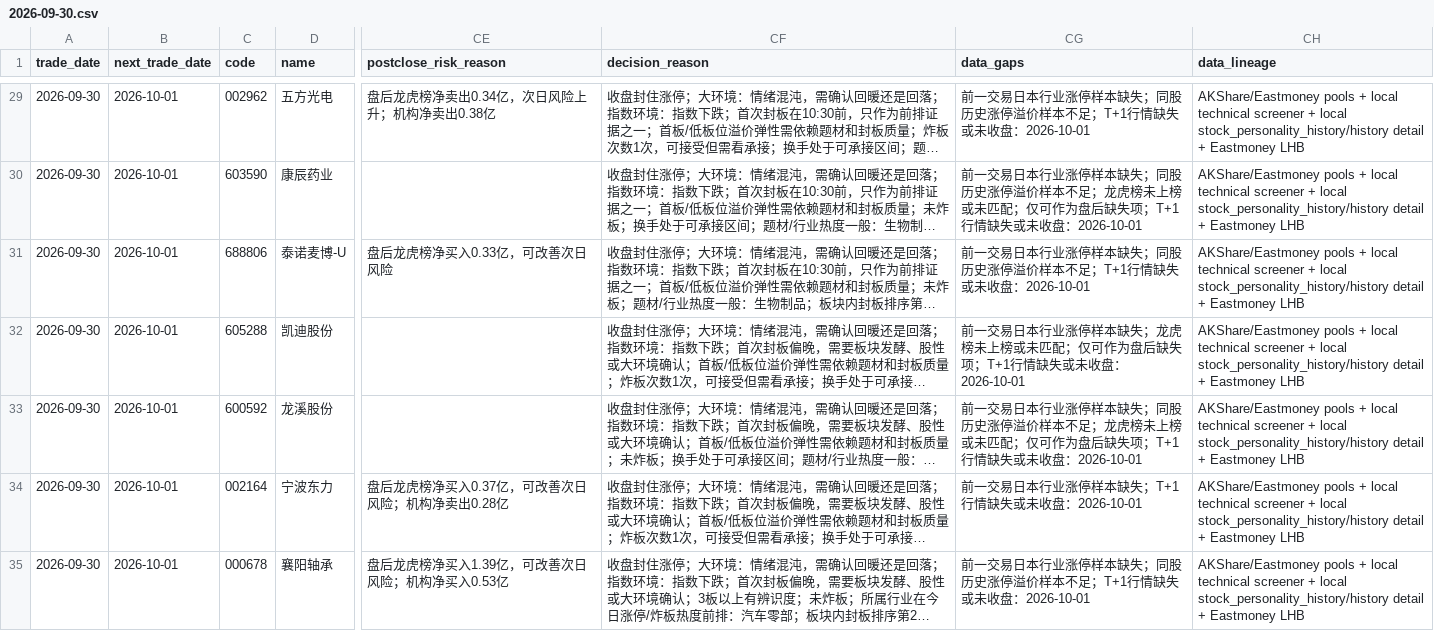
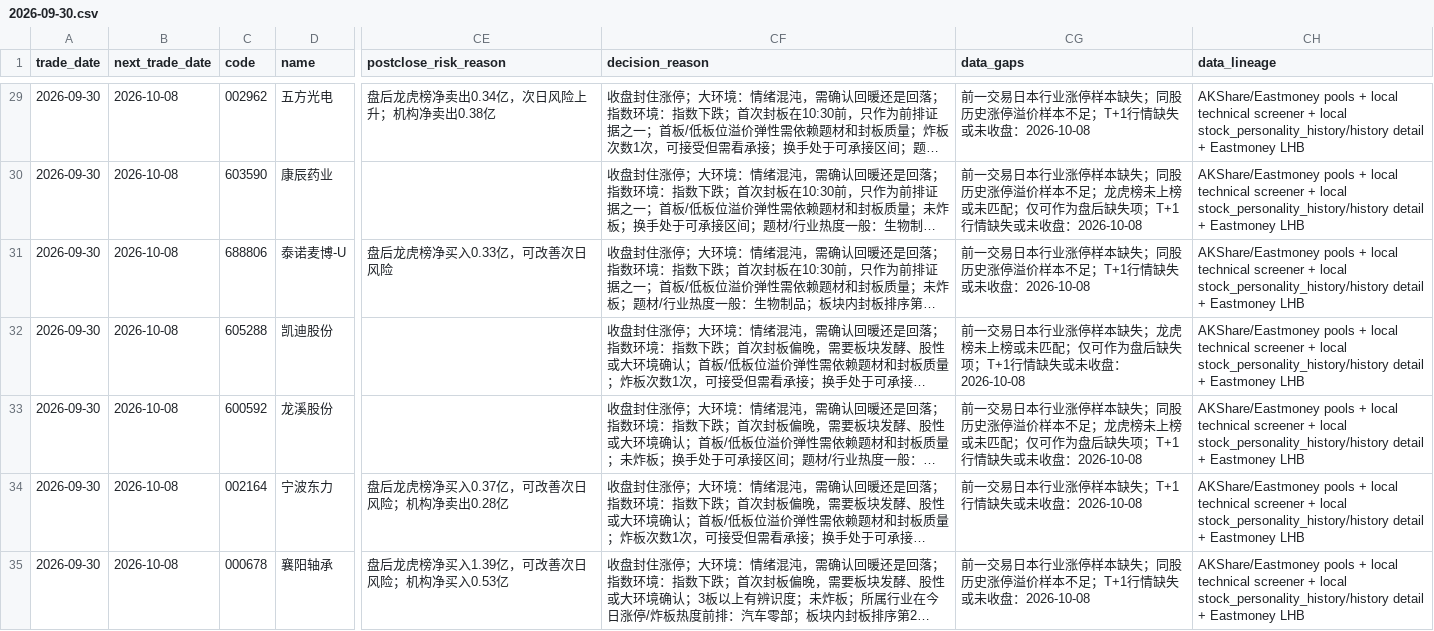
Before and after one commit to simondongxiao/a-share-limit-up-premium-report-20260824, a CSV file: daily/2026-09-30.csv, drawn as a sheet; only a part is shown, gaps mark what is left out; long unchanged cells end in …; the diff covers the shown part only; the diff names each change by its address in the sheet, - before the commit and + after, or states it on an @@ line.

```diff
--- a/daily/2026-09-30.csv
+++ b/daily/2026-09-30.csv
-B29:B35 (next_trade_date): 2026-10-01
+B29:B35 (next_trade_date): 2026-10-08
-CG29 (data_gaps): …未收盘：2026-10-01
+CG29 (data_gaps): …未收盘：2026-10-08
-CG30 (data_gaps): …未收盘：2026-10-01
+CG30 (data_gaps): …未收盘：2026-10-08
-CG31 (data_gaps): …未收盘：2026-10-01
+CG31 (data_gaps): …未收盘：2026-10-08
-CG32 (data_gaps): …未收盘：2026-10-01
+CG32 (data_gaps): …未收盘：2026-10-08
-CG33 (data_gaps): …未收盘：2026-10-01
+CG33 (data_gaps): …未收盘：2026-10-08
-CG34 (data_gaps): 前一交易日本行业涨停样本缺失；T+1行情缺失或未收盘：2026-10-01
+CG34 (data_gaps): 前一交易日本行业涨停样本缺失；T+1行情缺失或未收盘：2026-10-08
-CG35 (data_gaps): …未收盘：2026-10-01
+CG35 (data_gaps): …未收盘：2026-10-08
```
Also changed, not shown: 114 edited cells elsewhere in this file, 3 other files.
